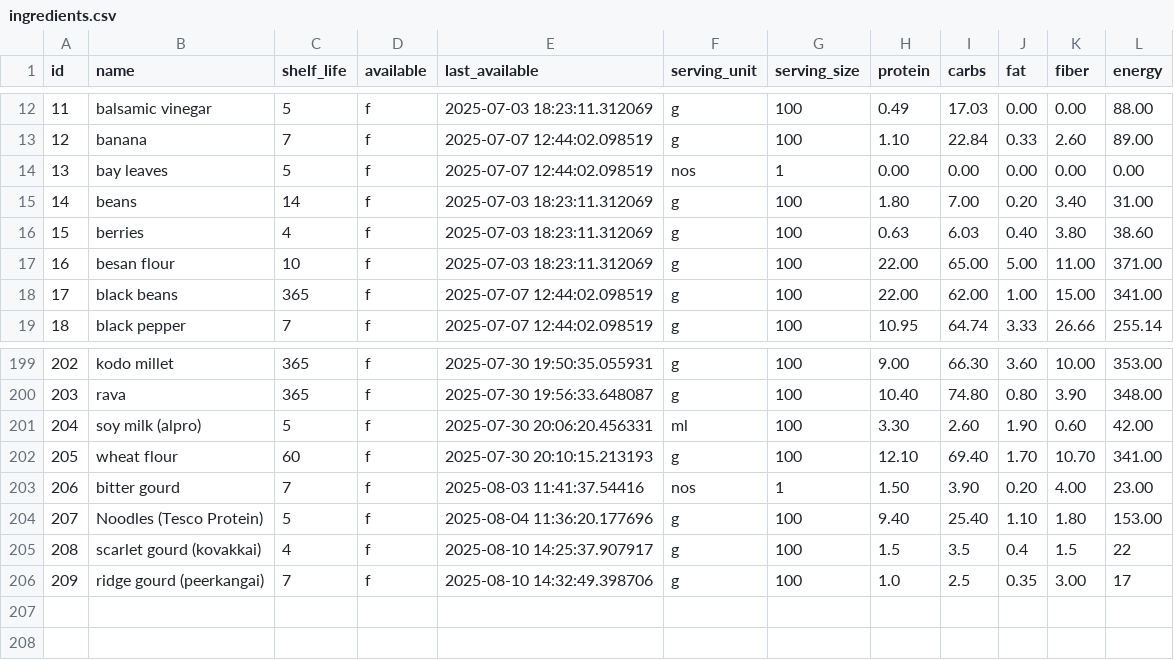
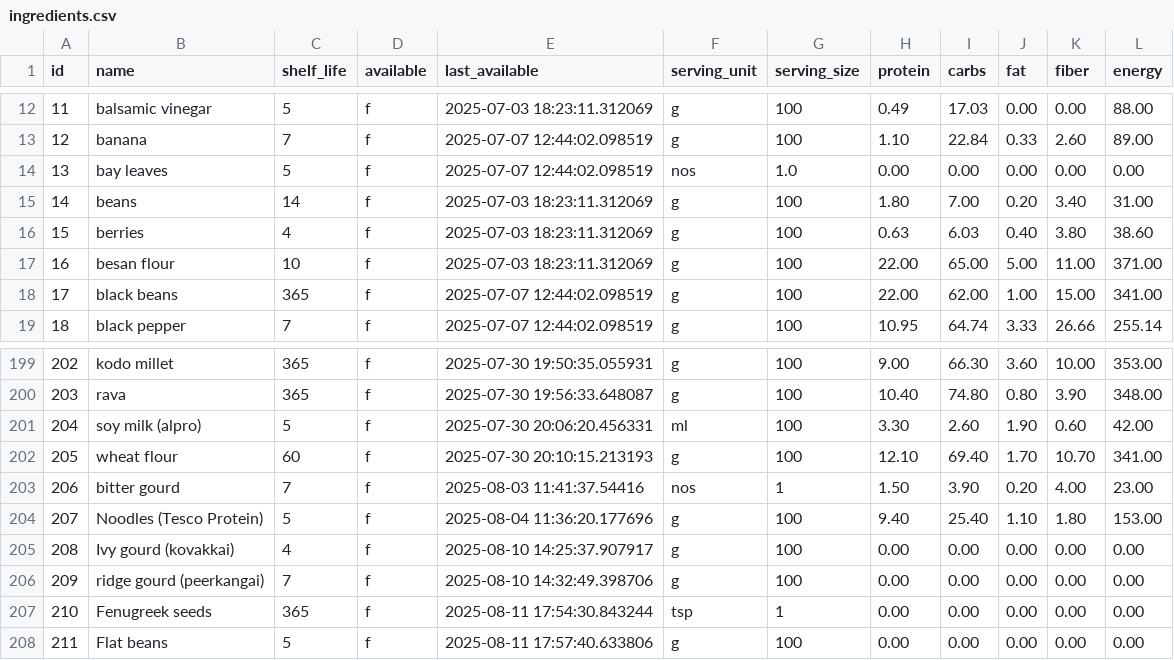
Before and after one commit to manojmanivannan/MealPlanner, a CSV file: backend/data/ingredients.csv, drawn as a sheet; only a part is shown, gaps mark what is left out.

Commit message:
update ingredients and recipes

```diff
--- a/backend/data/ingredients.csv
+++ b/backend/data/ingredients.csv
@@ -13,3 +13,3 @@ id,name,shelf_life,available,last_available,serving_unit,serving_size,protein,ca
 12,banana,7,f,2025-07-07 12:44:02.098519,g,100,1.10,22.84,0.33,2.60,89.00
-13,bay leaves,5,f,2025-07-07 12:44:02.098519,nos,1,0.00,0.00,0.00,0.00,0.00
+13,bay leaves,5,f,2025-07-07 12:44:02.098519,nos,1.0,0.00,0.00,0.00,0.00,0.00
 14,beans,14,f,2025-07-03 18:23:11.312069,g,100,1.80,7.00,0.20,3.40,31.00
@@ -204,3 +204,5 @@ id,name,shelf_life,available,last_available,serving_unit,serving_size,protein,ca
 207,Noodles (Tesco Protein),5,f,2025-08-04 11:36:20.177696,g,100,9.40,25.40,1.10,1.80,153.00
-208,scarlet gourd (kovakkai),4,f,2025-08-10 14:25:37.907917,g,100,1.5,3.5,0.4,1.5,22
-209,ridge gourd (peerkangai),7,f,2025-08-10 14:32:49.398706,g,100,1.0,2.5,0.35,3.00,17
+208,Ivy gourd (kovakkai),4,f,2025-08-10 14:25:37.907917,g,100,0.00,0.00,0.00,0.00,0.00
+209,ridge gourd (peerkangai),7,f,2025-08-10 14:32:49.398706,g,100,0.00,0.00,0.00,0.00,0.00
+210,Fenugreek seeds,365,f,2025-08-11 17:54:30.843244,tsp,1,0.00,0.00,0.00,0.00,0.00
+211,Flat beans,5,f,2025-08-11 17:57:40.633806,g,100,0.00,0.00,0.00,0.00,0.00
```
Also changed, not shown: backend/data/recipes.csv.
